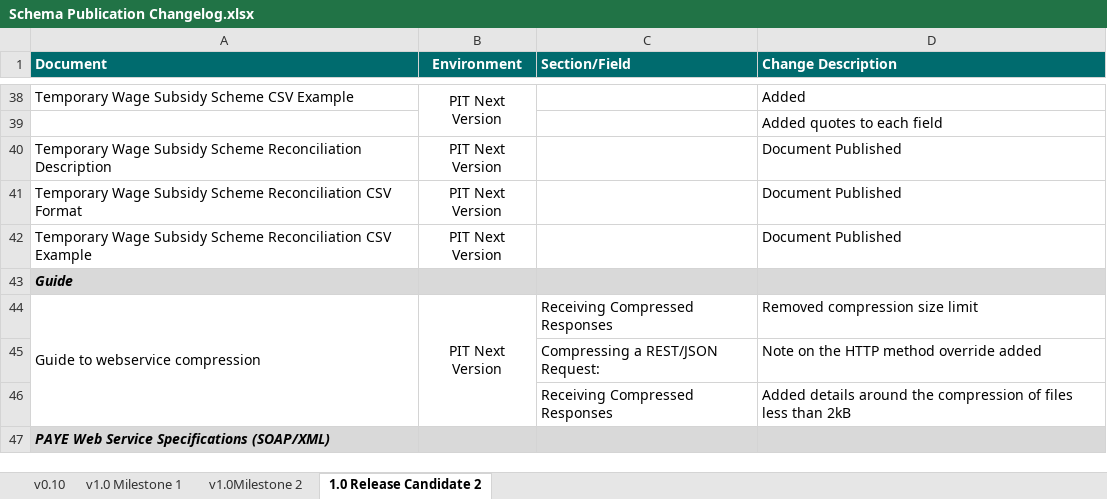
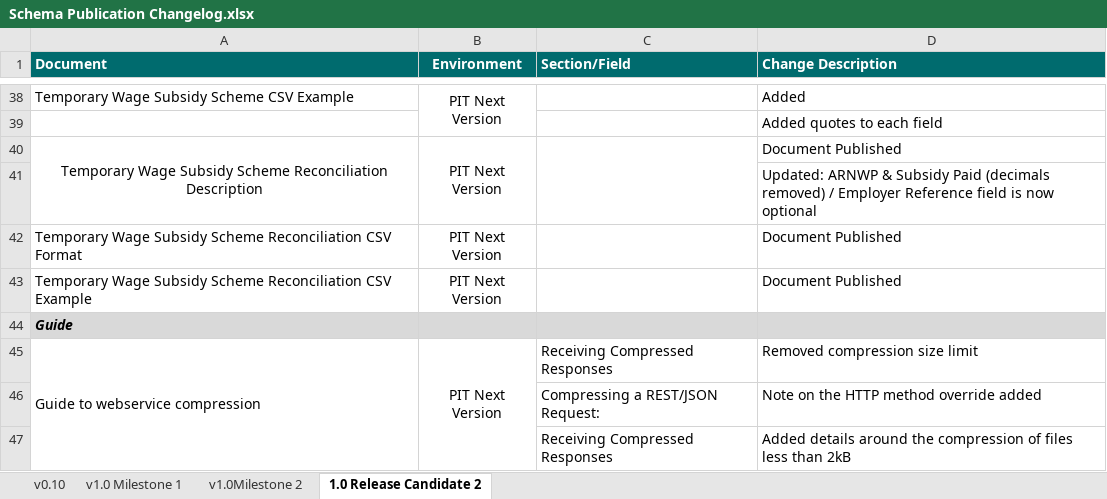
Before and after one commit to revenue-ie/paye-employers-documentation, an Excel workbook: PIT4/Schema Publication Changelog.xlsx, sheet 1.0 Release Candidate 2, drawn as a sheet; only a part is shown, gaps mark what is left out; the shorter side is filled out with more unchanged rows; values as stored, in another font and other column widths than the file's, no borders; the diff names each change by its address in the sheet, - before the commit and + after, or states it on an @@ line.

```diff
--- a/PIT4/Schema Publication Changelog.xlsx (sheet 1.0 Release Candidate 2)
+++ b/PIT4/Schema Publication Changelog.xlsx (sheet 1.0 Release Candidate 2)
-A40 alignment: left
+A40 alignment: center
+A40:A41 merged
+B40:B41 merged
+C40:C41 merged
+row 41:  |  |  | Updated: ARNWP & Subsidy Paid (decimals removed) / Employer Reference field is now optional
```
Also changed, not shown: 2 other files.
